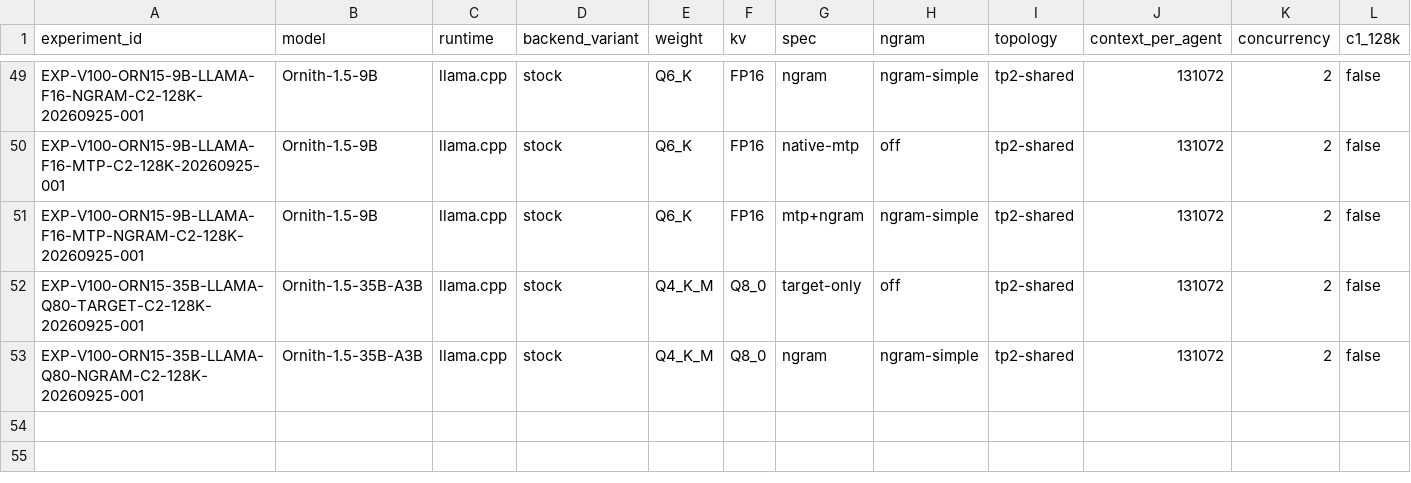
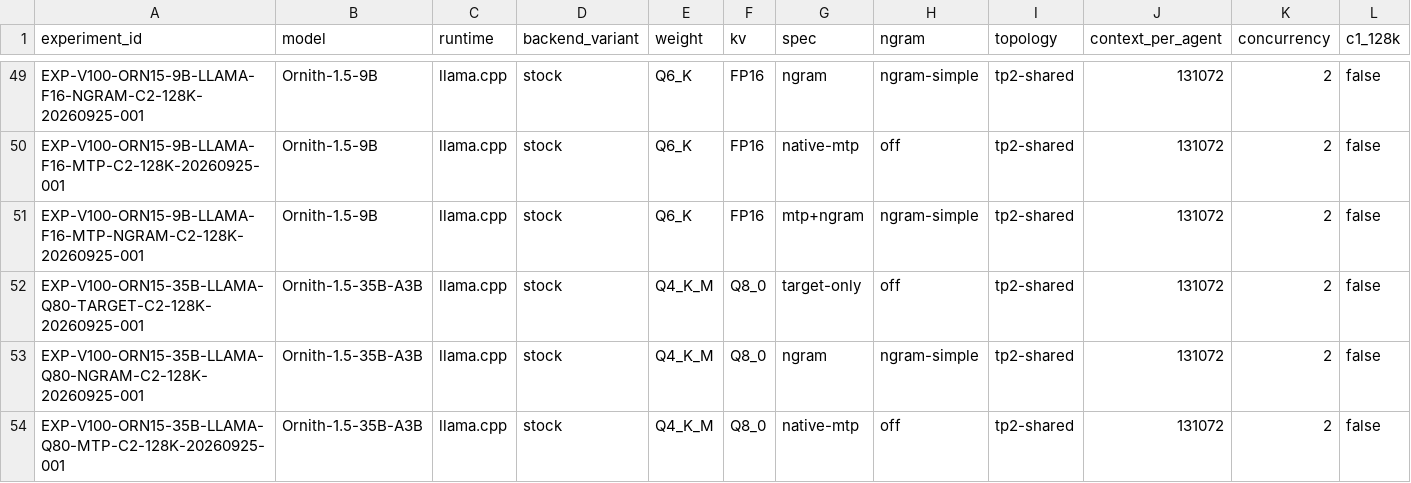
Before and after one commit to loopwhile/v100-llm-test, a CSV file: reports/comparison.csv, drawn as a sheet; only a part is shown, gaps mark what is left out; rows hold the shown columns only; the diff names each change by its address in the sheet, - before the commit and + after, or states it on an @@ line.

```diff
--- a/reports/comparison.csv
+++ b/reports/comparison.csv
+row 54: EXP-V100-ORN15-35B-LLAMA-Q80-MTP-C2-128K-20260925-001 | Ornith-1.5-35B-A3B | llama.cpp | stock | Q4_K_M | Q8_0 | native-mtp | off | tp2-shared | 131072 | 2 | false
```
Also changed, not shown: results/summary.csv, 33 other files.
